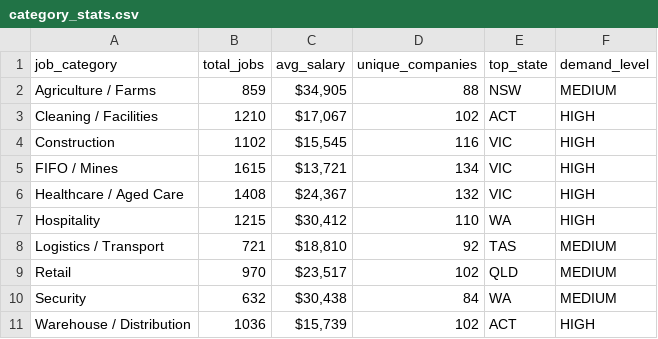
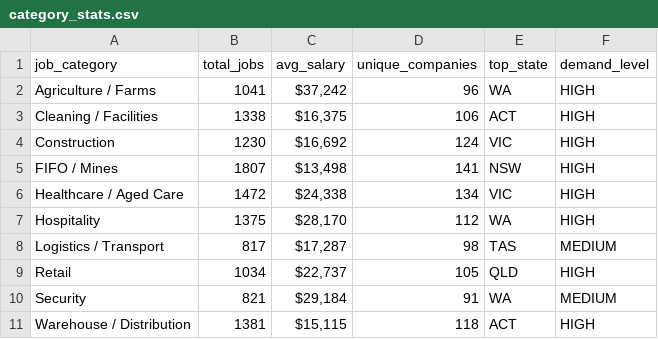
Before and after one commit to picaaart/Seekscrapper, a CSV file: data/category_stats.csv, drawn as a sheet.

```diff
--- a/data/category_stats.csv
+++ b/data/category_stats.csv
@@ -1,11 +1,11 @@
 job_category,total_jobs,avg_salary,unique_companies,top_state,demand_level
-Agriculture / Farms,859,"$34,905",88,NSW,MEDIUM
-Cleaning / Facilities,1210,"$17,067",102,ACT,HIGH
-Construction,1102,"$15,545",116,VIC,HIGH
-FIFO / Mines,1615,"$13,721",134,VIC,HIGH
-Healthcare / Aged Care,1408,"$24,367",132,VIC,HIGH
-Hospitality,1215,"$30,412",110,WA,HIGH
-Logistics / Transport,721,"$18,810",92,TAS,MEDIUM
-Retail,970,"$23,517",102,QLD,MEDIUM
-Security,632,"$30,438",84,WA,MEDIUM
-Warehouse / Distribution,1036,"$15,739",102,ACT,HIGH
+Agriculture / Farms,1041,"$37,242",96,WA,HIGH
+Cleaning / Facilities,1338,"$16,375",106,ACT,HIGH
+Construction,1230,"$16,692",124,VIC,HIGH
+FIFO / Mines,1807,"$13,498",141,NSW,HIGH
+Healthcare / Aged Care,1472,"$24,338",134,VIC,HIGH
+Hospitality,1375,"$28,170",112,WA,HIGH
+Logistics / Transport,817,"$17,287",98,TAS,MEDIUM
+Retail,1034,"$22,737",105,QLD,HIGH
+Security,821,"$29,184",91,WA,MEDIUM
+Warehouse / Distribution,1381,"$15,115",118,ACT,HIGH
```
Also changed, not shown: data/monthly_trends.csv, 6 other files.
